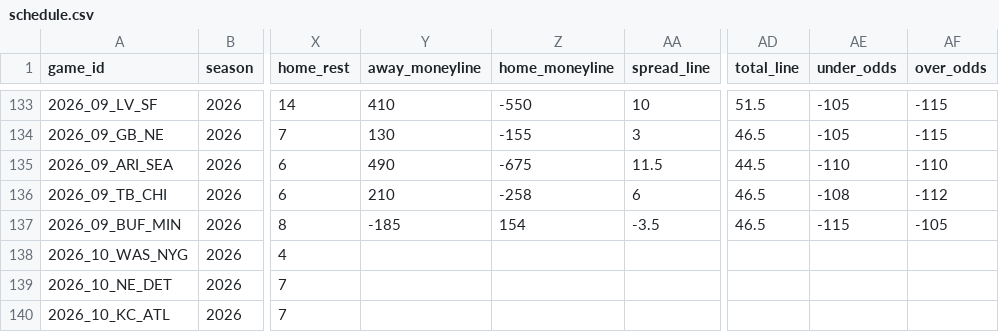
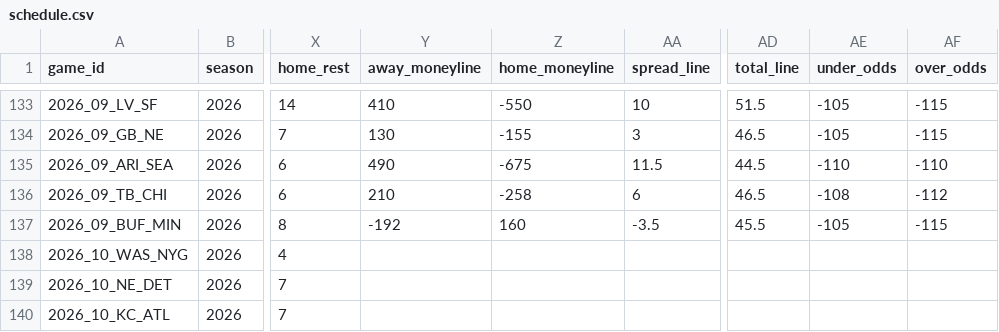
Before and after one commit to jlwin1995-alt/Bball, a CSV file: football/data/raw/schedule.csv, drawn as a sheet; only a part is shown, gaps mark what is left out; the diff names each change by its address in the sheet, - before the commit and + after, or states it on an @@ line.

```diff
--- a/football/data/raw/schedule.csv
+++ b/football/data/raw/schedule.csv
-Y137 (away_moneyline): -185
+Y137 (away_moneyline): -192
-Z137 (home_moneyline): 154
+Z137 (home_moneyline): 160
-AD137 (total_line): 46.5
+AD137 (total_line): 45.5
-AE137 (under_odds): -115
+AE137 (under_odds): -105
-AF137 (over_odds): -105
+AF137 (over_odds): -115
```
Also changed, not shown: football/data/raw/cfb_game_lines.csv, football/data/raw/cfb_games.csv, 13 other files.
